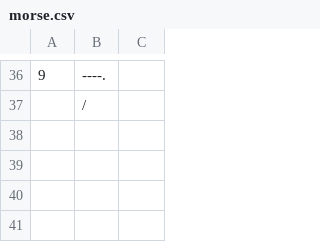
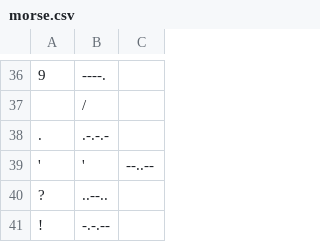
Before and after one commit to onceluv/morse-code-converter, a CSV file: morse.csv, drawn as a sheet; only a part is shown, gaps mark what is left out; the diff names each change by its address in the sheet, - before the commit and + after, or states it on an @@ line.

```diff
--- a/morse.csv
+++ b/morse.csv
+row 38: . | .-.-.-
+row 39: ' | ' | --..--
+row 40: ? | ..--..
+row 41: ! | -.-.--
```
Also changed, not shown: 1 other file.
